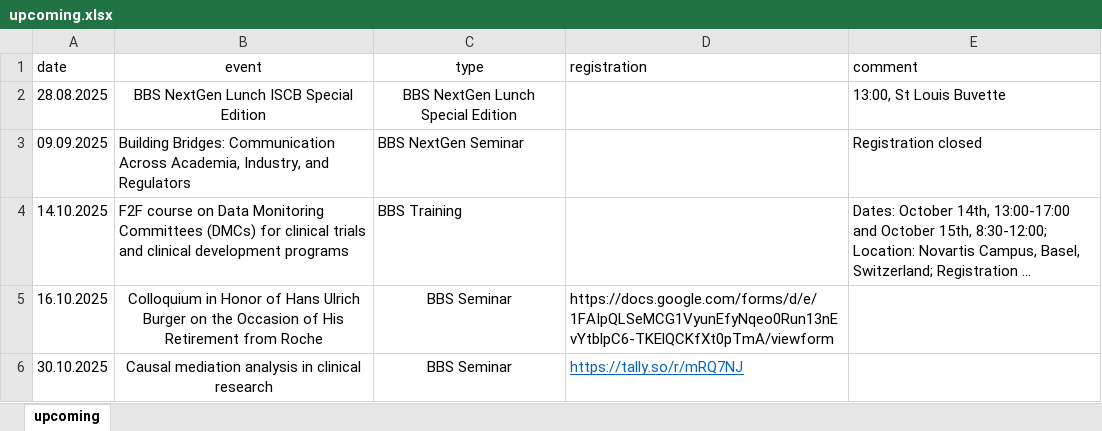
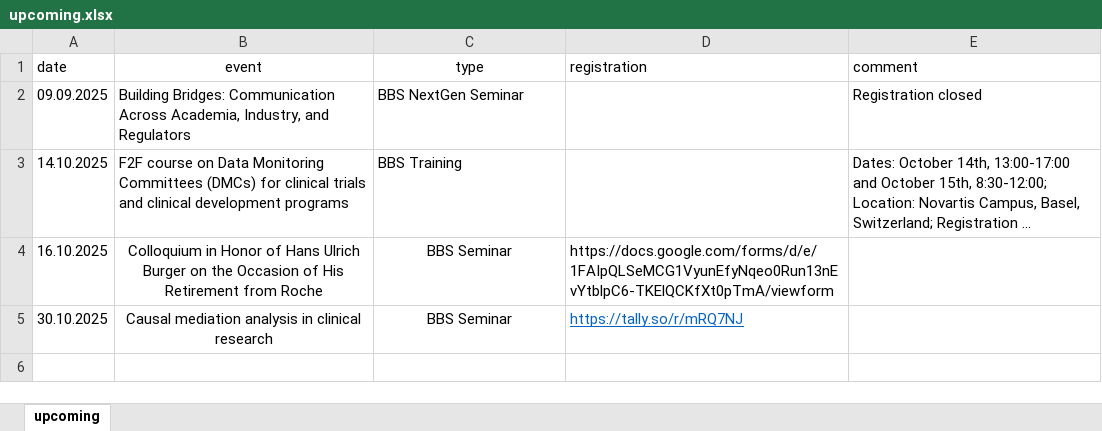
Before and after one commit to baselbiometrics/home, an Excel workbook: data/upcoming.xlsx, sheet upcoming, drawn as a sheet; long unchanged cells end in …; values as stored, in another font and other column widths than the file's, no borders; charts and pictures not drawn; the diff names each change by its address in the sheet, - before the commit and + after, or states it on an @@ line.

Commit message:
Remove outdated lunch and update EFSPI NextGen Event agenda

```diff
--- a/data/upcoming.xlsx (sheet upcoming)
+++ b/data/upcoming.xlsx (sheet upcoming)
-row 2: 28.08.2025 | BBS NextGen Lunch ISCB Special Edition | BBS NextGen Lunch Special Edition |  | 13:00, St Louis Buvette
```
Also changed, not shown: charts or pictures, 8 other files.
